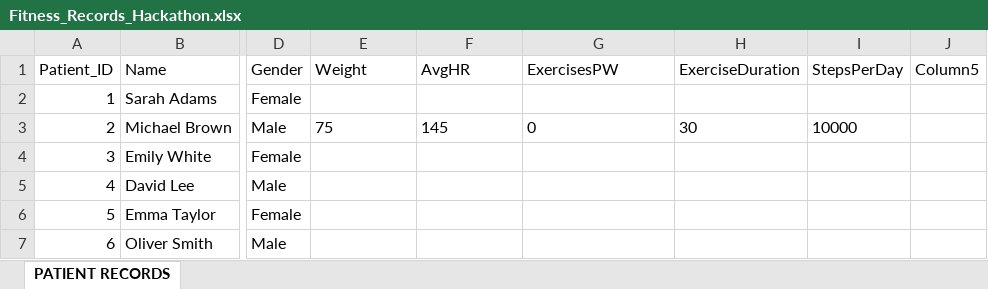
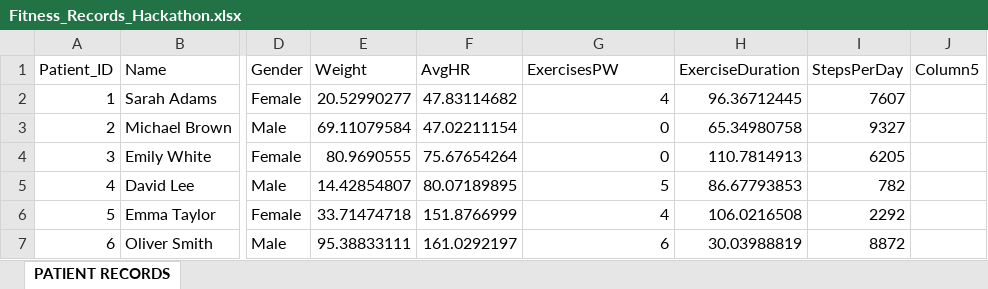
Before and after one commit to n-eon10/MedTech-Hacakthon-APIs, an Excel workbook: server/Fitness_Records_Hackathon.xlsx, sheet PATIENT RECORDS, drawn as a sheet; only a part is shown, gaps mark what is left out; values as stored, in another font and other column widths than the file's, no borders; the diff covers the shown part only; the diff names each change by its address in the sheet, - before the commit and + after, or states it on an @@ line.

Commit message:
added script to input random data into excel file

```diff
--- a/server/Fitness_Records_Hackathon.xlsx (sheet PATIENT RECORDS)
+++ b/server/Fitness_Records_Hackathon.xlsx (sheet PATIENT RECORDS)
-E2 (Weight): (empty)
+E2 (Weight): 20.52990277
-F2 (AvgHR): (empty)
+F2 (AvgHR): 47.83114682
-G2 (ExercisesPW): (empty)
+G2 (ExercisesPW): 4
-H2 (ExerciseDuration): (empty)
+H2 (ExerciseDuration): 96.36712445
-I2 (StepsPerDay): (empty)
+I2 (StepsPerDay): 7607
-E3 (Weight): 75
+E3 (Weight): 69.11079584
-F3 (AvgHR): 145
+F3 (AvgHR): 47.02211154
-G3 alignment: left
+G3 alignment: right
-H3 (ExerciseDuration): 30
+H3 (ExerciseDuration): 65.34980758
-I3 (StepsPerDay): 10000
+I3 (StepsPerDay): 9327
-E4 (Weight): (empty)
+E4 (Weight): 80.9690555
-F4 (AvgHR): (empty)
+F4 (AvgHR): 75.67654264
-G4 (ExercisesPW): (empty)
+G4 (ExercisesPW): 0
-H4 (ExerciseDuration): (empty)
+H4 (ExerciseDuration): 110.7814913
-I4 (StepsPerDay): (empty)
+I4 (StepsPerDay): 6205
-E5 (Weight): (empty)
+E5 (Weight): 14.42854807
-F5 (AvgHR): (empty)
+F5 (AvgHR): 80.07189895
-G5 (ExercisesPW): (empty)
+G5 (ExercisesPW): 5
-H5 (ExerciseDuration): (empty)
+H5 (ExerciseDuration): 86.67793853
-I5 (StepsPerDay): (empty)
+I5 (StepsPerDay): 782
-E6 (Weight): (empty)
+E6 (Weight): 33.71474718
-F6 (AvgHR): (empty)
+F6 (AvgHR): 151.8766999
-G6 (ExercisesPW): (empty)
+G6 (ExercisesPW): 4
-H6 (ExerciseDuration): (empty)
+H6 (ExerciseDuration): 106.0216508
-I6 (StepsPerDay): (empty)
+I6 (StepsPerDay): 2292
-E7 (Weight): (empty)
+E7 (Weight): 95.38833111
-F7 (AvgHR): (empty)
+F7 (AvgHR): 161.0292197
-G7 (ExercisesPW): (empty)
+G7 (ExercisesPW): 6
-H7 (ExerciseDuration): (empty)
+H7 (ExerciseDuration): 30.03988819
-I7 (StepsPerDay): (empty)
+I7 (StepsPerDay): 8872
```
Also changed, not shown: 470 edited cells elsewhere in this sheet, 2 other files.
